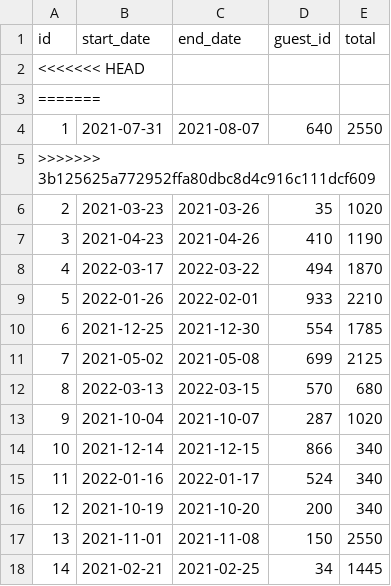
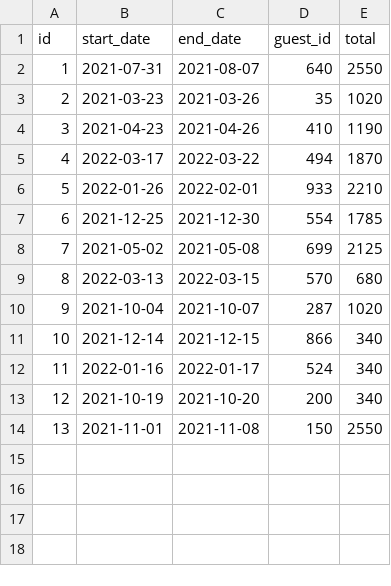
Before and after one commit to see-k/dontWreckMyHouse, a CSV file: data/reservations/3edda6bc-ab95-49a8-8962-d50b53f84b15.csv, drawn as a sheet; the diff names each change by its address in the sheet, - before the commit and + after, or states it on an @@ line.

```diff
--- a/data/reservations/3edda6bc-ab95-49a8-8962-d50b53f84b15.csv
+++ b/data/reservations/3edda6bc-ab95-49a8-8962-d50b53f84b15.csv
-row 2: <<<<<<< HEAD
-row 3: =======
-row 5: >>>>>>> 3b125625a772952ffa80dbc8d4c916c111dcf609
-row 18: 14 | 2021-02-21 | 2021-02-25 | 34 | 1445
```
Also changed, not shown: 42 other files.
